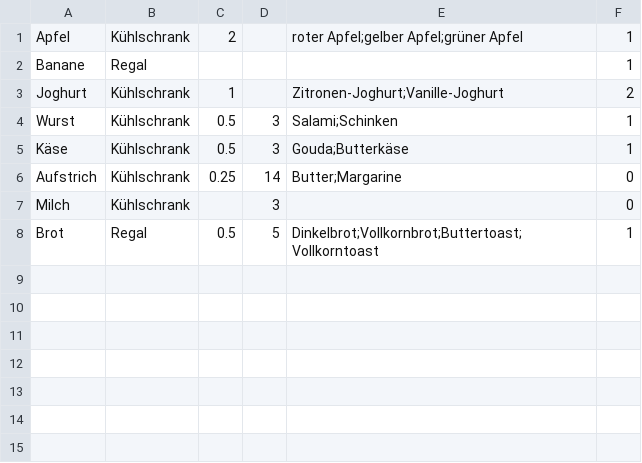
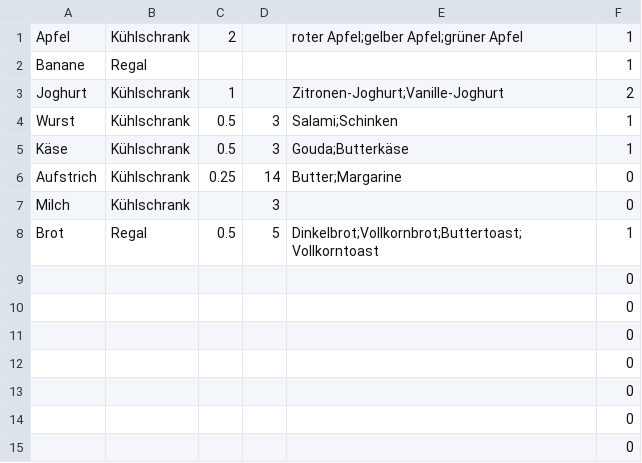
Before and after one commit to ToniMahojoni/Consume-Now-Food-Tracker, a CSV file: ConsumeNow/Database/Data/ExampleTypes.csv, drawn as a sheet.

```diff
--- a/ConsumeNow/Database/Data/ExampleTypes.csv
+++ b/ConsumeNow/Database/Data/ExampleTypes.csv
@@ -8 +8,8 @@ Milch,Kühlschrank,,3,,0
 Brot,Regal,0.5,5,Dinkelbrot;Vollkornbrot;Buttertoast;Vollkorntoast,1
+,,,,,0
+,,,,,0
+,,,,,0
+,,,,,0
+,,,,,0
+,,,,,0
+,,,,,0
```
Also changed, not shown: 2 other files.
